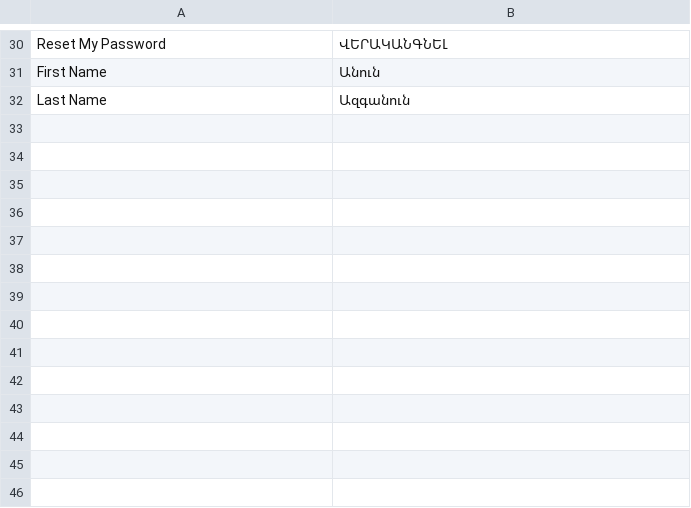
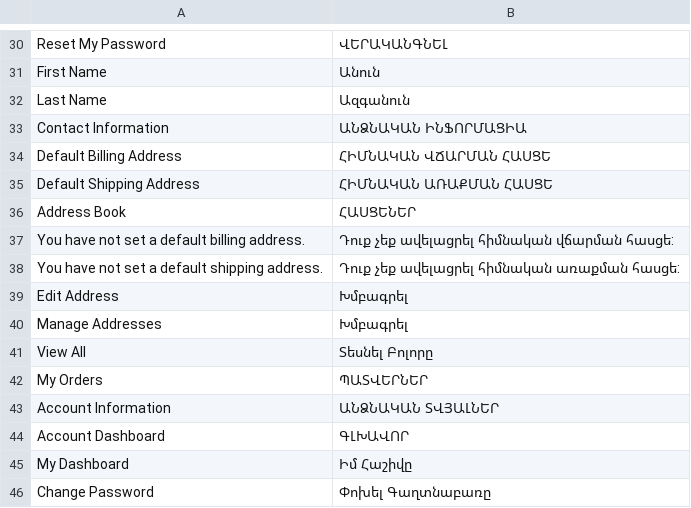
Before and after one commit to TrioAngel/magento-theme, a CSV file: app/design/frontend/Bigbox/theme/i18n/en_US.csv, drawn as a sheet; only a part is shown, gaps mark what is left out; the diff names each change by its address in the sheet, - before the commit and + after, or states it on an @@ line.

Commit message:
translate account page

```diff
--- a/app/design/frontend/Bigbox/theme/i18n/en_US.csv
+++ b/app/design/frontend/Bigbox/theme/i18n/en_US.csv
+row 33: Contact Information | ԱՆՁՆԱԿԱՆ ԻՆՖՈՐՄԱՑԻԱ
+row 34: Default Billing Address | ՀԻՄՆԱԿԱՆ ՎՃԱՐՄԱՆ ՀԱՍՑԵ
+row 35: Default Shipping Address | ՀԻՄՆԱԿԱՆ ԱՌԱՔՄԱՆ ՀԱՍՑԵ
+row 36: Address Book | ՀԱՍՑԵՆԵՐ
+row 37: You have not set a default billing address. | Դուք չեք ավելացրել հիմնական վճարման հասցե:
+row 38: You have not set a default shipping address. | Դուք չեք ավելացրել հիմնական առաքման հասցե:
+row 39: Edit Address | Խմբագրել
+row 40: Manage Addresses | Խմբագրել
+row 41: View All | Տեսնել Բոլորը
+row 42: My Orders | ՊԱՏՎԵՐՆԵՐ
+row 43: Account Information | ԱՆՁՆԱԿԱՆ ՏՎՅԱԼՆԵՐ
+row 44: Account Dashboard | ԳԼԽԱՎՈՐ
+row 45: My Dashboard | Իմ Հաշիվը
+row 46: Change Password | Փոխել Գաղտնաբառը
```
